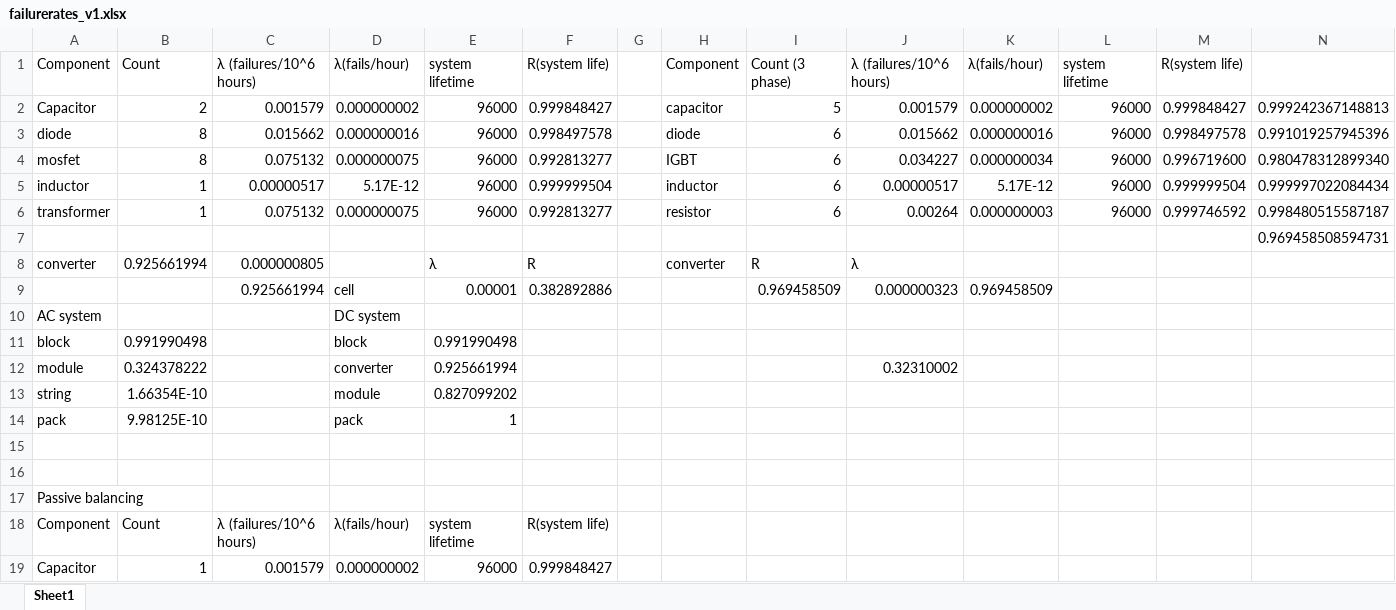
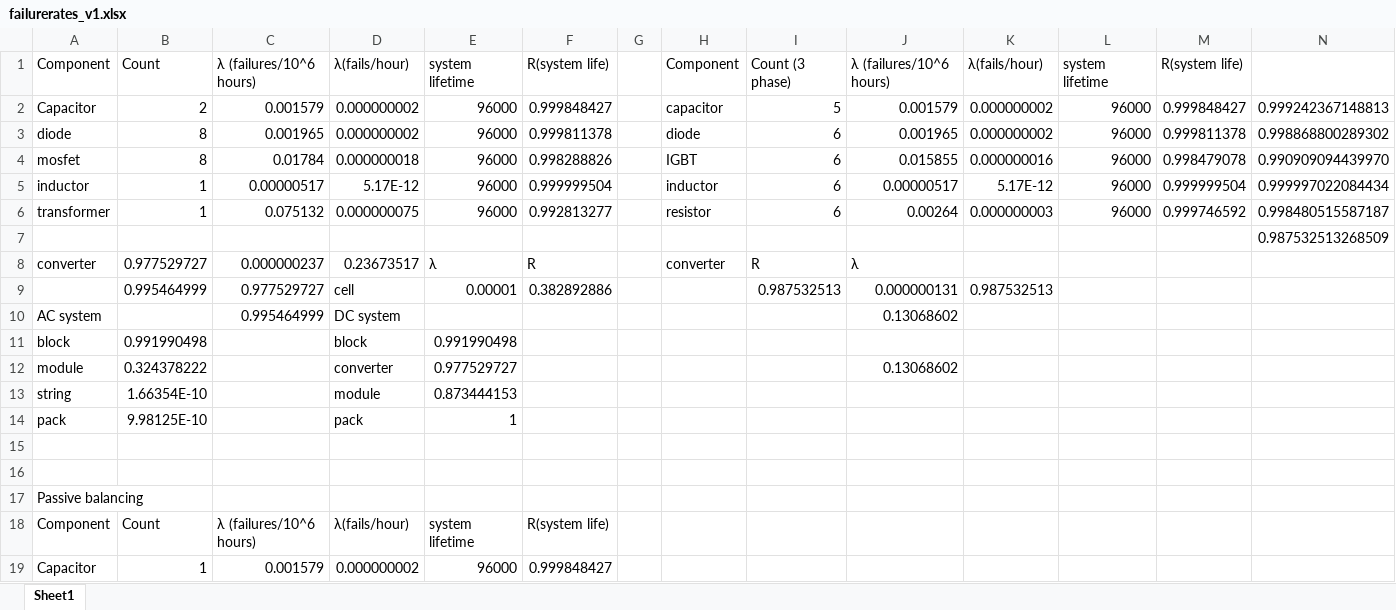
Before and after one commit to alinarc/reliability, an Excel workbook: failurerates_v1.xlsx, sheet Sheet1, drawn as a sheet; only a part is shown; values as stored, in another font and other column widths than the file's, no borders; removed rows and columns are numbered as before the commit, all else as after; the diff covers the shown part only; the diff names each change by its address in the sheet, - before the commit and + after, or states it on an @@ line.

Commit message:
checked base failure rates, modified table

```diff
--- a/failurerates_v1.xlsx (sheet Sheet1)
+++ b/failurerates_v1.xlsx (sheet Sheet1)
-C3: 0.015662
+C3: 0.001965
-D3: 0.000000016
+D3: 0.000000002
-F3: 0.998497578
+F3: 0.999811378
-J3: 0.015662
+J3: 0.001965
-K3: 0.000000016
+K3: 0.000000002
-M3: 0.998497578
+M3: 0.999811378
-N3: 0.991019257945396
+N3: 0.998868800289302
-C4: 0.075132
+C4: 0.01784
-D4: 0.000000075
+D4: 0.000000018
-F4: 0.992813277
+F4: 0.998288826
-J4: 0.034227
+J4: 0.015855
-K4: 0.000000034
+K4: 0.000000016
-M4: 0.996719600
+M4: 0.998479078
-N4: 0.980478312899340
+N4: 0.990909094439970
-N7: 0.969458508594731
+N7: 0.987532513268509
-B8: 0.925661994
+B8: 0.977529727
-C8: 0.000000805
+C8: 0.000000237
-D8: (empty)
+D8: 0.23673517
-row 9:  |  | 0.925661994 | cell | 0.00001 | 0.382892886 |  |  | 0.969458509 | 0.000000323 | 0.969458509
+row 9:  | 0.995464999 | 0.977529727 | cell | 0.00001 | 0.382892886 |  |  | 0.987532513 | 0.000000131 | 0.987532513
-C10: (empty)
+C10: 0.995464999
-J10: (empty)
+J10: 0.13068602
-E12: 0.925661994
+E12: 0.977529727
-J12: 0.32310002
+J12: 0.13068602
-E13: 0.827099202
+E13: 0.873444153
```
Also changed, not shown: 1 added row, 1 removed row and 6 edited cells elsewhere in this sheet, 7 other files.
